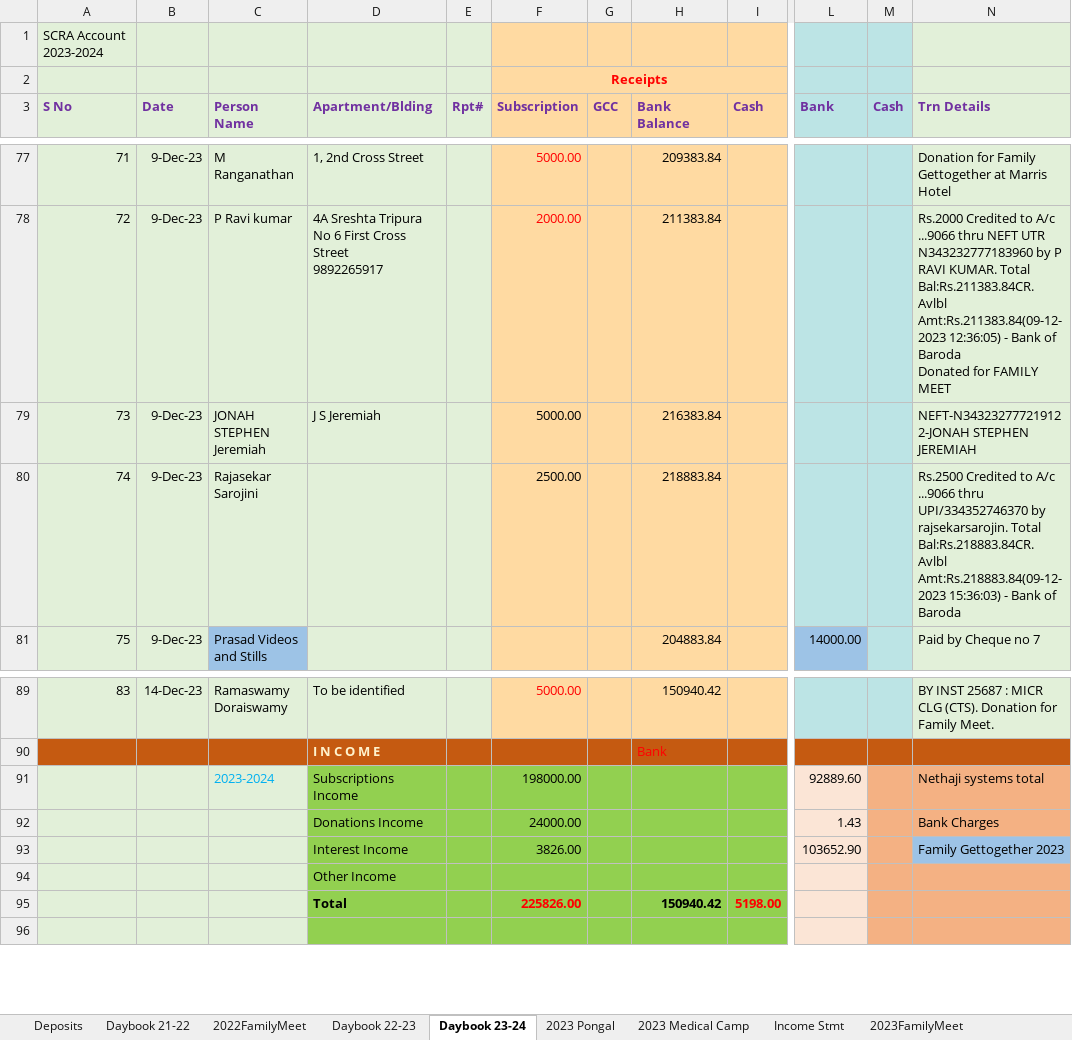
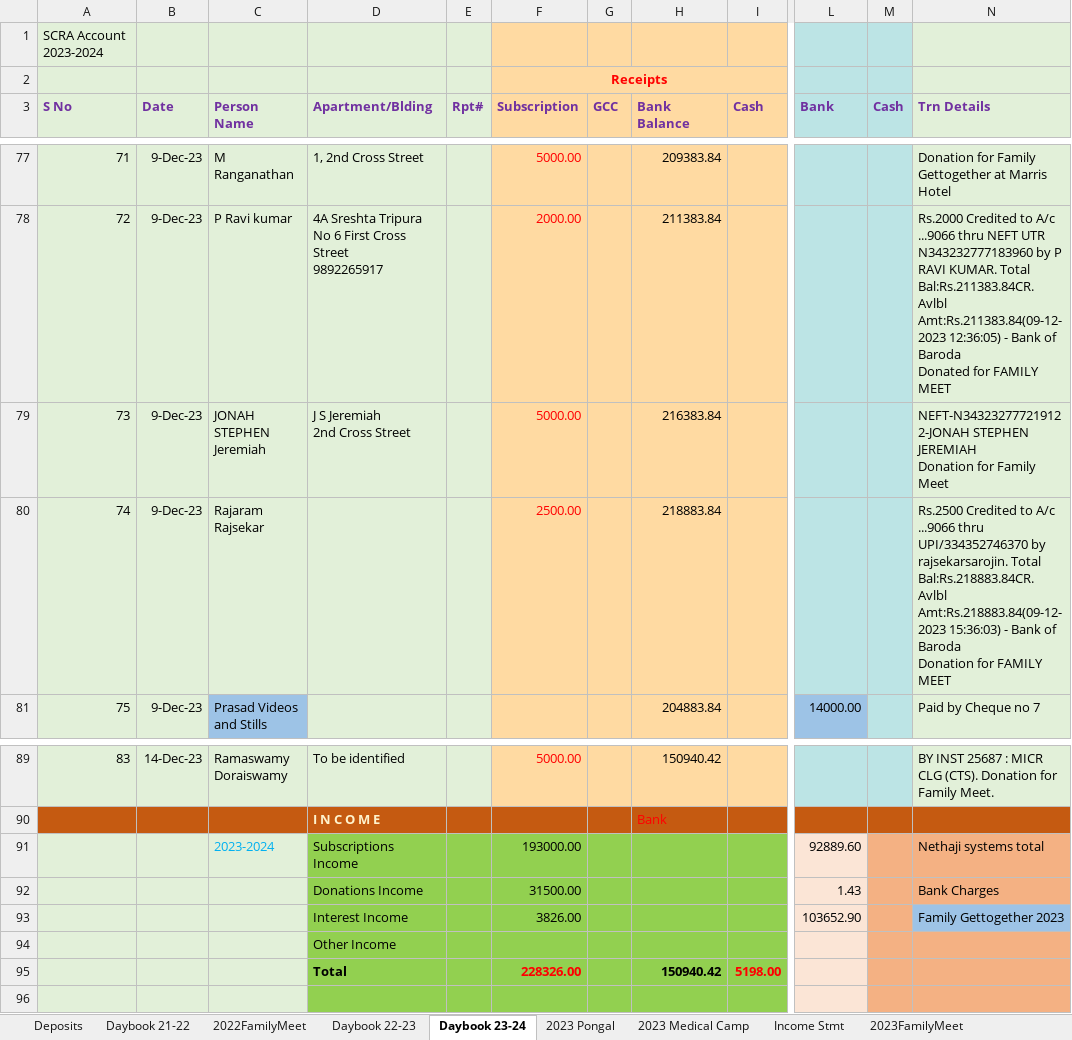
Before and after one commit to vu2ow/vu2ow.github.io, an Excel workbook: scra/scra21-23_new.xlsx, sheet Daybook 23-24, drawn as a sheet; only a part is shown, gaps mark what is left out; values as stored, in another font and other column widths than the file's, no borders; ↵ is a line break in a cell; the diff names each change by its address in the sheet, - before the commit and + after, or states it on an @@ line.

```diff
--- a/scra/scra21-23_new.xlsx (sheet Daybook 23-24)
+++ b/scra/scra21-23_new.xlsx (sheet Daybook 23-24)
-D79 (Apartment/Blding): J S Jeremiah
+D79 (Apartment/Blding): J S Jeremiah ↵ 2nd Cross Street
-F79:F80 text colour: black
+F79:F80 text colour: #FF0000
-N79 (Trn Details): …STEPHEN JEREMIAH
+N79 (Trn Details): …STEPHEN JEREMIAH ↵ Donation for Family Meet
-C80 (Person Name): Rajasekar Sarojini
+C80 (Person Name): Rajaram Rajsekar
-N80 (Trn Details): …of Baroda
+N80 (Trn Details): …of Baroda ↵ Donation for FAMILY MEET
-F91 (Subscription): 198000.00
+F91 (Subscription): 193000.00
-F92 (Subscription): 24000.00
+F92 (Subscription): 31500.00
-F95 (Subscription): 225826.00
+F95 (Subscription): 228326.00
```
Also changed, not shown: sheet 2023FamilyMeet, scra/scra_pymt_history_from_2021.xlsx, 2 other files.
